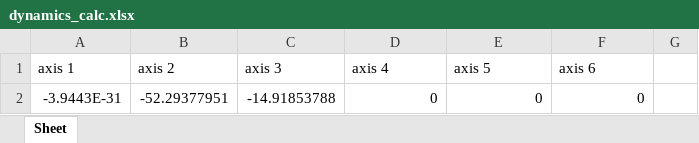
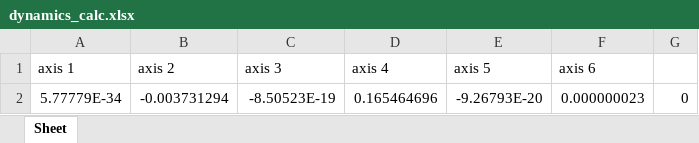
Before and after one commit to SamKaiYang/Optimization-of-robotic-arm-design, an Excel workbook: dynamics/src/dynamics/xlsx/dynamics_calc.xlsx, sheet Sheet, drawn as a sheet; values as stored, in another font and other column widths than the file's, no borders; removed rows and columns are numbered as before the commit, all else as after; the diff names each change by its address in the sheet, - before the commit and + after, or states it on an @@ line.

```diff
--- a/dynamics/src/dynamics/xlsx/dynamics_calc.xlsx (sheet Sheet)
+++ b/dynamics/src/dynamics/xlsx/dynamics_calc.xlsx (sheet Sheet)
-row 2: -3.9443E-31 | -52.29377951 | -14.91853788 | 0 | 0 | 0
+row 2: 5.77779E-34 | -0.003731294 | -8.50523E-19 | 0.165464696 | -9.26793E-20 | 0.000000023 | 0
```
Also changed, not shown: 6 other files.
